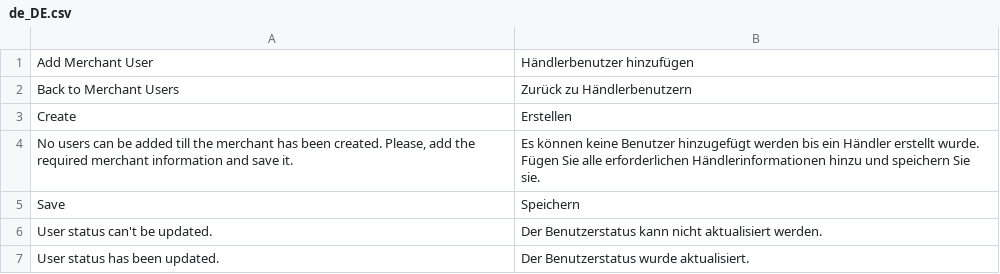
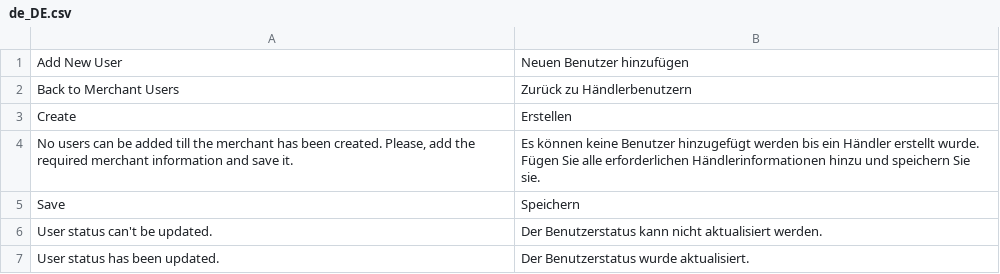
Before and after one commit to spryker/merchant-user-gui, a CSV file: data/translation/Zed/de_DE.csv, drawn as a sheet.

Commit message:
MR-323: updated translations

```diff
--- a/data/translation/Zed/de_DE.csv
+++ b/data/translation/Zed/de_DE.csv
@@ -1,2 +1,2 @@
-"Add Merchant User","Händlerbenutzer hinzufügen"
+"Add New User","Neuen Benutzer hinzufügen"
 "Back to Merchant Users","Zurück zu Händlerbenutzern"
```
Also changed, not shown: data/translation/Zed/en_US.csv, 2 other files.
